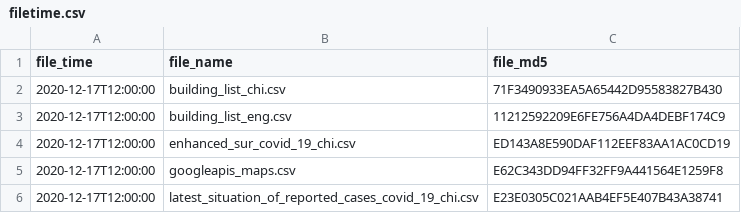
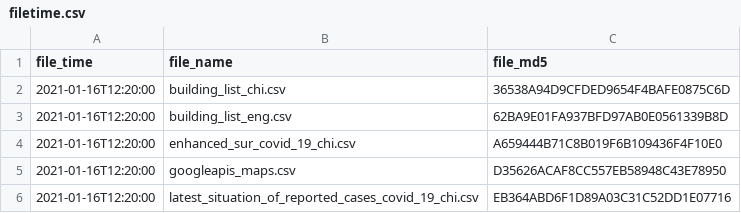
Before and after one commit to covid-hk/covid-hk.github.io, a CSV file: filetime.csv, drawn as a sheet.

```diff
--- a/filetime.csv
+++ b/filetime.csv
@@ -1,6 +1,6 @@
 file_time,file_name,file_md5
-2020-12-17T12:00:00,building_list_chi.csv,71F3490933EA5A65442D95583827B430
-2020-12-17T12:00:00,building_list_eng.csv,11212592209E6FE756A4DA4DEBF174C9
-2020-12-17T12:00:00,enhanced_sur_covid_19_chi.csv,ED143A8E590DAF112EEF83AA1AC0CD19
-2020-12-17T12:00:00,googleapis_maps.csv,E62C343DD94FF32FF9A441564E1259F8
-2020-12-17T12:00:00,latest_situation_of_reported_cases_covid_19_chi.csv,E23E0305C021AAB4EF5E407B43A38741
+2021-01-16T12:20:00,building_list_chi.csv,36538A94D9CFDED9654F4BAFE0875C6D
+2021-01-16T12:20:00,building_list_eng.csv,62BA9E01FA937BFD97AB0E0561339B8D
+2021-01-16T12:20:00,enhanced_sur_covid_19_chi.csv,A659444B71C8B019F6B109436F4F10E0
+2021-01-16T12:20:00,googleapis_maps.csv,D35626ACAF8CC557EB58948C43E78950
+2021-01-16T12:20:00,latest_situation_of_reported_cases_covid_19_chi.csv,EB364ABD6F1D89A03C31C52DD1E07716
```
Also changed, not shown: latest_situation_of_reported_cases_covid_19_chi.csv, 4 other files.
